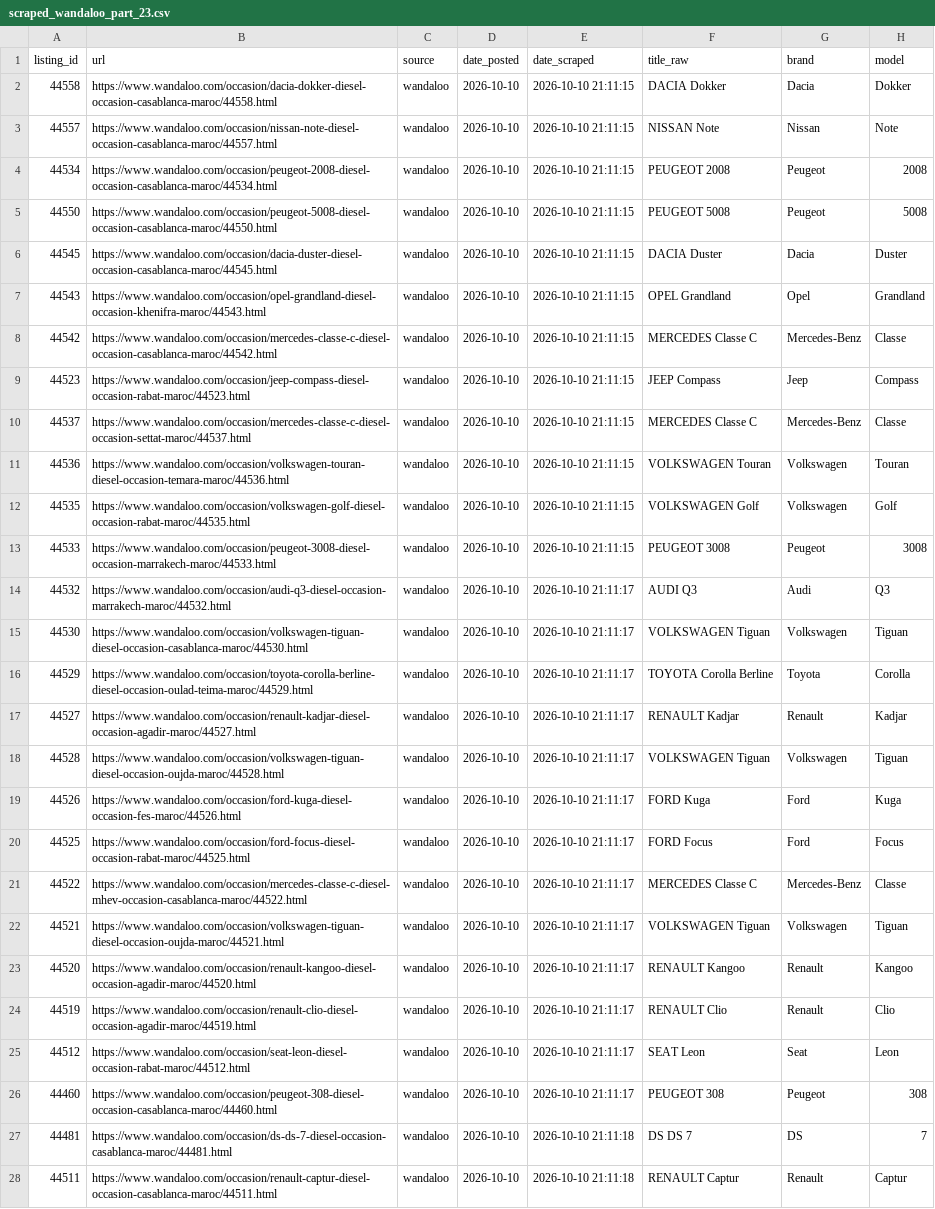
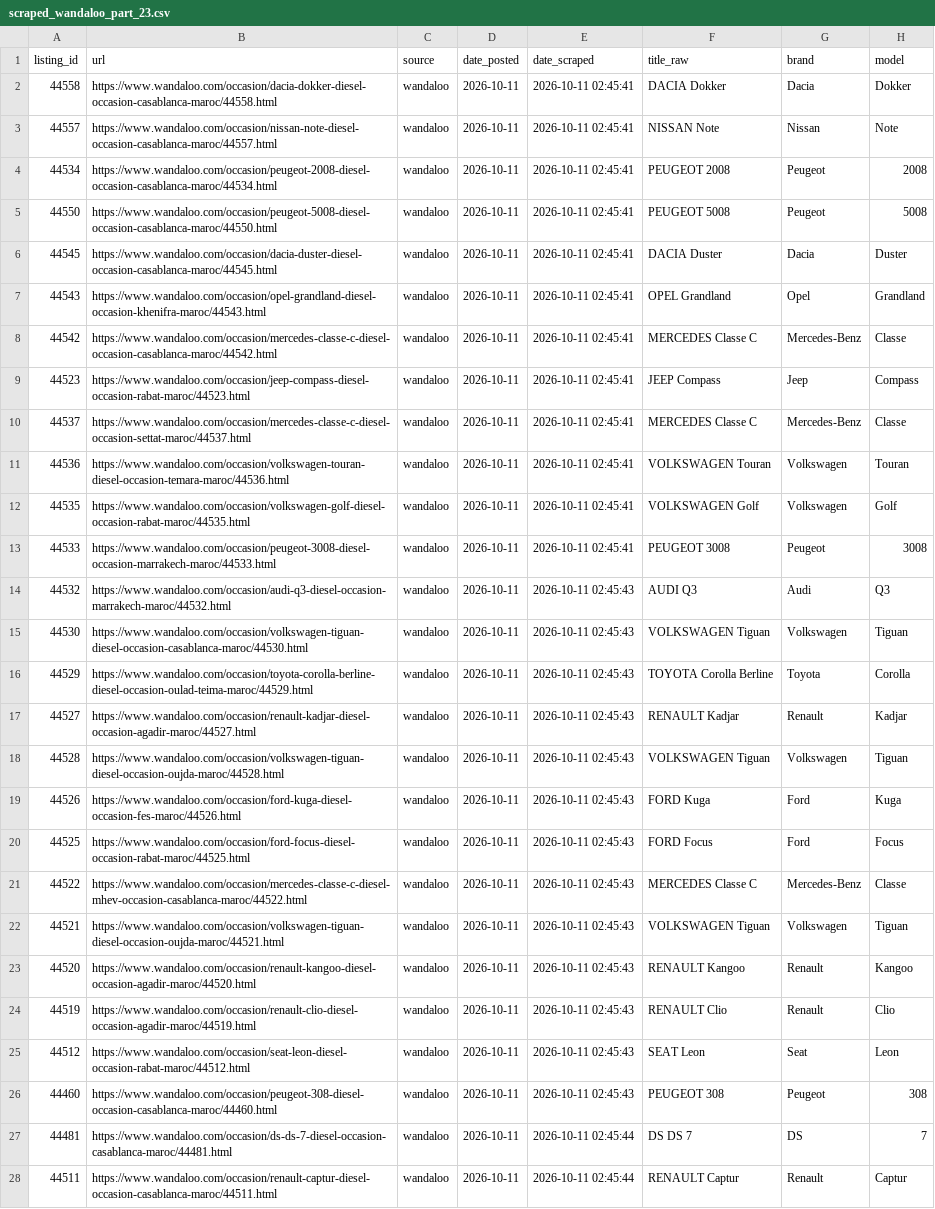
Before and after one commit to ayouboublouch/xgboost-car, a CSV file: data/raw/scraped_wandaloo_part_23.csv, drawn as a sheet; only a part is shown; the diff covers the shown part only; the diff names each change by its address in the sheet, - before the commit and + after, or states it on an @@ line.

```diff
--- a/data/raw/scraped_wandaloo_part_23.csv
+++ b/data/raw/scraped_wandaloo_part_23.csv
-D2:D28 (date_posted): 2026-10-10
+D2:D28 (date_posted): 2026-10-11
-E2:E13 (date_scraped): 2026-10-10 21:11:15
+E2:E13 (date_scraped): 2026-10-11 02:45:41
-E14:E26 (date_scraped): 2026-10-10 21:11:17
+E14:E26 (date_scraped): 2026-10-11 02:45:43
-E27:E28 (date_scraped): 2026-10-10 21:11:18
+E27:E28 (date_scraped): 2026-10-11 02:45:44
```
Also changed, not shown: 104 edited cells elsewhere in this file, data/raw/scraped_moteur_part_121.csv, data/raw/scraped_moteur_part_181.csv, 15 other files.
